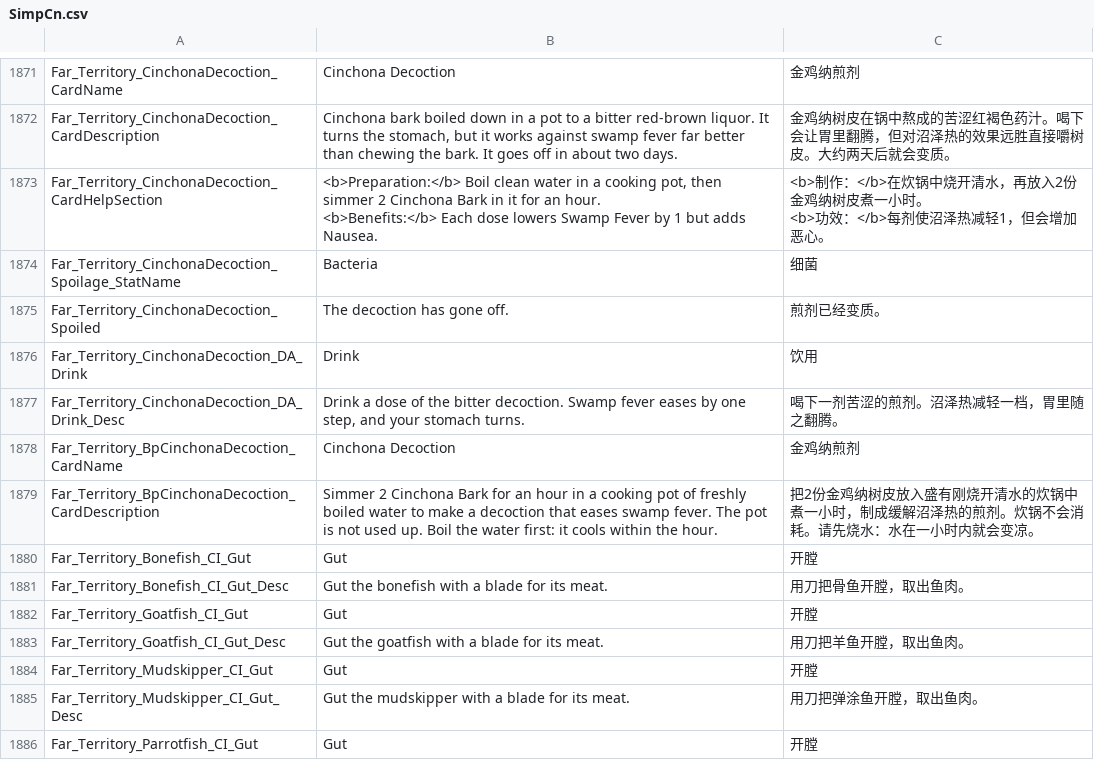
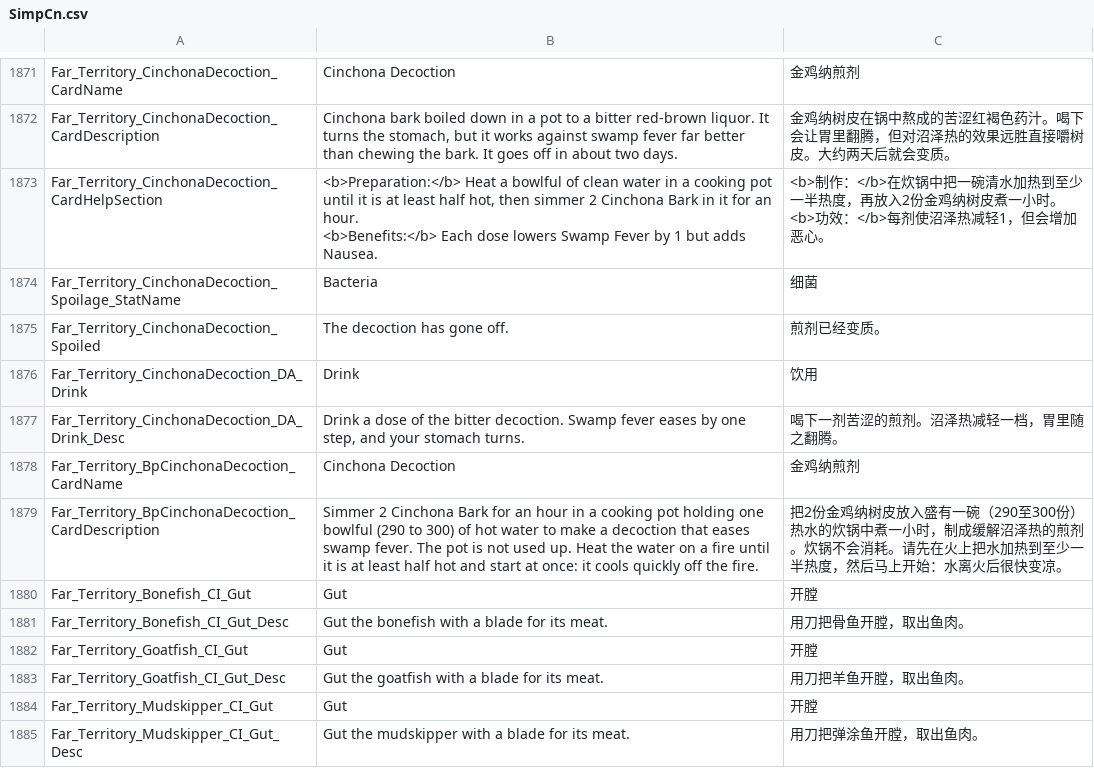
Before and after one commit to Jaredcscott/CSFF_Mods_CrispyWhips, a CSV file: Far_Territory/Localization/SimpCn.csv, drawn as a sheet; only a part is shown, gaps mark what is left out; the shorter side is filled out with more unchanged rows.

Commit message:
Export Far Territory v0.1.16 from monorepo
Sync source files; exclude bin/, obj/, lib/, .audit/.

```diff
--- a/Far_Territory/Localization/SimpCn.csv
+++ b/Far_Territory/Localization/SimpCn.csv
@@ -1884,7 +1884,7 @@ Far_Territory_CinchonaDecoction_CardName,Cinchona Decoction,金鸡纳煎剂
 Far_Territory_CinchonaDecoction_CardDescription,"Cinchona bark boiled down in a pot to a bitter red-brown liquor. It turns the stomach, but it works against swamp fever far better than chewing the bark. It goes off in about two days.",金鸡纳树皮在锅中熬成的苦涩红褐色药汁。喝下会让胃里翻腾，但对沼泽热的效果远胜直接嚼树皮。大约两天后就会变质。
-Far_Territory_CinchonaDecoction_CardHelpSection,"<b>Preparation:</b> Boil clean water in a cooking pot, then simmer 2 Cinchona Bark in it for an hour.
-
-<b>Benefits:</b> Each dose lowers Swamp Fever by 1 but adds Nausea.","<b>制作：</b>在炊锅中烧开清水，再放入2份金鸡纳树皮煮一小时。
-
-<b>功效：</b>每剂使沼泽热减轻1，但会增加恶心。"
+Far_Territory_CinchonaDecoction_CardHelpSection,"<b>Preparation:</b> Heat a bowlful of clean water in a cooking pot until it is at least half hot, then simmer 2 Cinchona Bark in it for an hour.
+
+<b>Benefits:</b> Each dose lowers Swamp Fever by 1 but adds Nausea.","<b>制作：</b>在炊锅中把一碗清水加热到至少一半热度，再放入2份金鸡纳树皮煮一小时。
+
+<b>功效：</b>每剂使沼泽热减轻1，但会增加恶心。"
 Far_Territory_CinchonaDecoction_Spoilage_StatName,Bacteria,细菌
@@ -1894,3 +1894,3 @@ Far_Territory_CinchonaDecoction_DA_Drink_Desc,"Drink a dose of the bitter decoct
 Far_Territory_BpCinchonaDecoction_CardName,Cinchona Decoction,金鸡纳煎剂
-Far_Territory_BpCinchonaDecoction_CardDescription,Simmer 2 Cinchona Bark for an hour in a cooking pot of freshly boiled water to make a decoction that eases swamp fever. The pot is not used up. Boil the water first: it cools within the hour.,把2份金鸡纳树皮放入盛有刚烧开清水的炊锅中煮一小时，制成缓解沼泽热的煎剂。炊锅不会消耗。请先烧水：水在一小时内就会变凉。
+Far_Territory_BpCinchonaDecoction_CardDescription,Simmer 2 Cinchona Bark for an hour in a cooking pot holding one bowlful (290 to 300) of hot water to make a decoction that eases swamp fever. The pot is not used up. Heat the water on a fire until it is at least half hot and start at once: it cools quickly off the fire.,把2份金鸡纳树皮放入盛有一碗（290至300份）热水的炊锅中煮一小时，制成缓解沼泽热的煎剂。炊锅不会消耗。请先在火上把水加热到至少一半热度，然后马上开始：水离火后很快变凉。
 Far_Territory_Bonefish_CI_Gut,Gut,开膛
```
Also changed, not shown: Far_Territory/Localization/SimpEn.csv, 43 other files.
